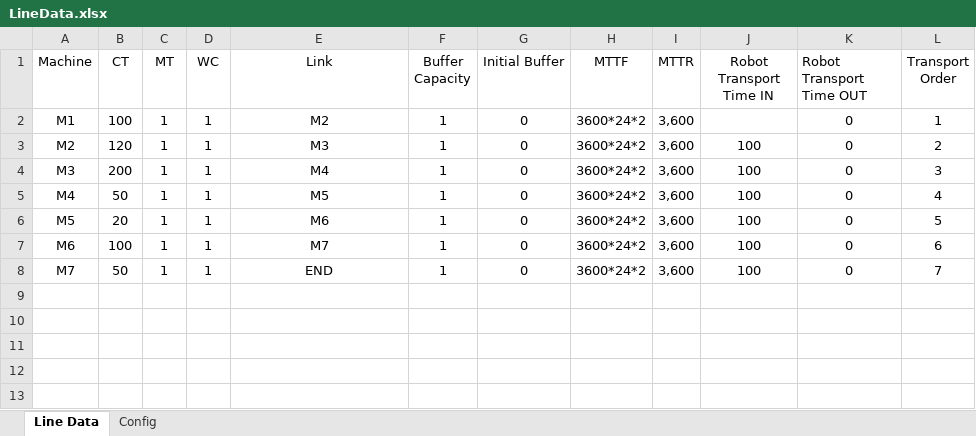
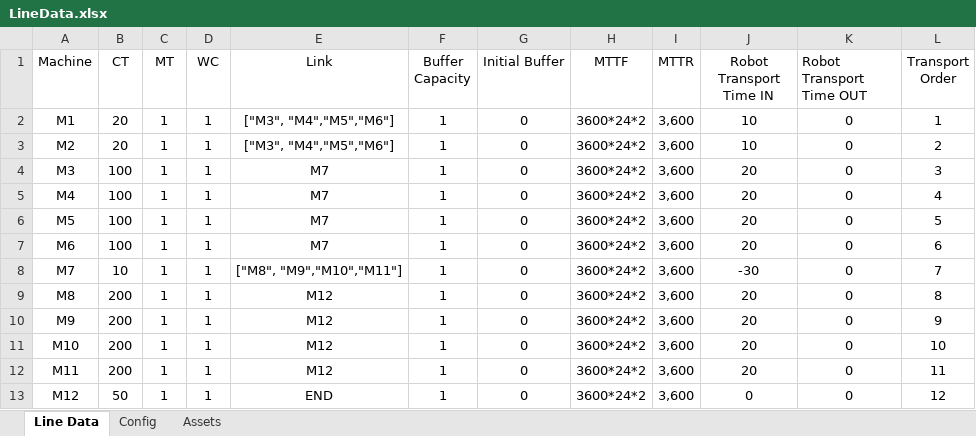
Before and after one commit to anasselhoud/PRODynamics, an Excel workbook: LineData.xlsx, sheet Line Data, drawn as a sheet; values as stored, in another font and other column widths than the file's, no borders; table styles not drawn; the diff names each change by its address in the sheet, - before the commit and + after, or states it on an @@ line.

```diff
--- a/LineData.xlsx (sheet Line Data)
+++ b/LineData.xlsx (sheet Line Data)
+sheet tab: Assets
-B2 (CT): 100
+B2 (CT): 20
-E2 (Link): M2
+E2 (Link): ["M3", "M4","M5","M6"]
-J2 (Robot Transport Time IN): (empty)
+J2 (Robot Transport Time IN): 10
-B3 (CT): 120
+B3 (CT): 20
-E3 (Link): M3
+E3 (Link): ["M3", "M4","M5","M6"]
-J3 (Robot Transport Time IN): 100
+J3 (Robot Transport Time IN): 10
-B4 (CT): 200
+B4 (CT): 100
-E4 (Link): M4
+E4 (Link): M7
-J4:J7 (Robot Transport Time IN): 100
+J4:J7 (Robot Transport Time IN): 20
-B5 (CT): 50
+B5 (CT): 100
-E5 (Link): M5
+E5 (Link): M7
-B6 (CT): 20
+B6 (CT): 100
-E6 (Link): M6
+E6 (Link): M7
-B8 (CT): 50
+B8 (CT): 10
-E8 (Link): END
+E8 (Link): ["M8", "M9","M10","M11"]
-J8 (Robot Transport Time IN): 100
+J8 (Robot Transport Time IN): -30
+row 9: M8 | 200 | 1 | 1 | M12 | 1 | 0 | 3600*24*2 | 3,600 | 20 | 0 | 8
+row 10: M9 | 200 | 1 | 1 | M12 | 1 | 0 | 3600*24*2 | 3,600 | 20 | 0 | 9
+row 11: M10 | 200 | 1 | 1 | M12 | 1 | 0 | 3600*24*2 | 3,600 | 20 | 0 | 10
+row 12: M11 | 200 | 1 | 1 | M12 | 1 | 0 | 3600*24*2 | 3,600 | 20 | 0 | 11
+row 13: M12 | 50 | 1 | 1 | END | 1 | 0 | 3600*24*2 | 3,600 | 0 | 0 | 12
```
Also changed, not shown: sheet Config, 23 other files.
